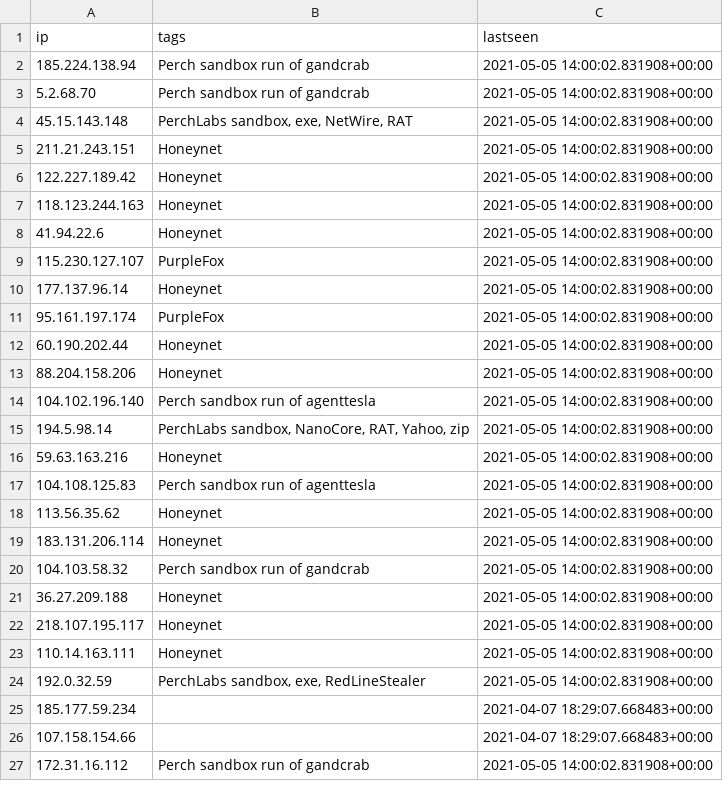
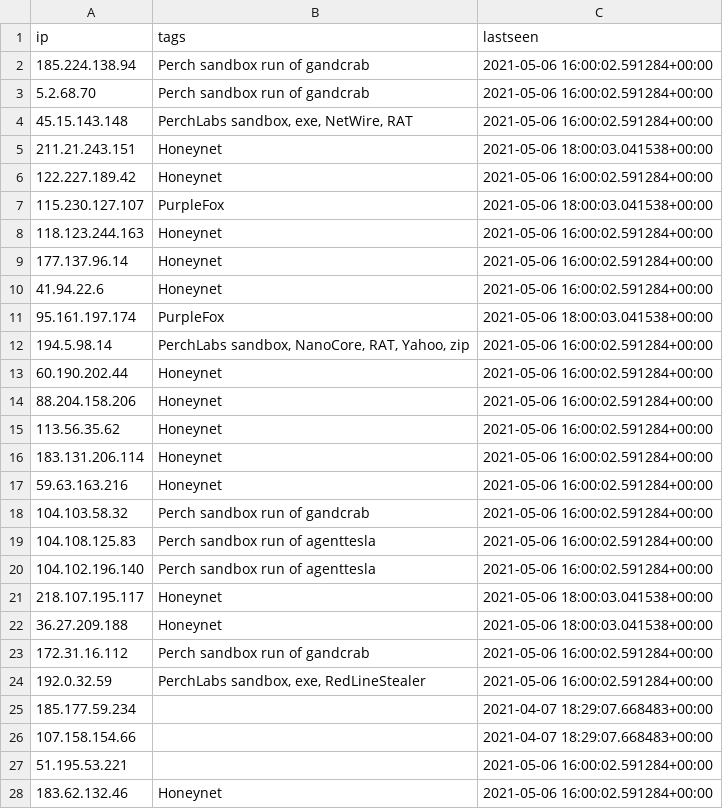
Before and after one commit to PerchSecurity/PerchLabs, a CSV file: ips.csv, drawn as a sheet; only a part is shown; the diff covers the shown part only.

```diff
--- a/ips.csv
+++ b/ips.csv
@@ -1,27 +1,28 @@
 "ip","tags","lastseen"
-"185.224.138.94","Perch sandbox run of gandcrab","2021-05-05 14:00:02.831908+00:00"
-"5.2.68.70","Perch sandbox run of gandcrab","2021-05-05 14:00:02.831908+00:00"
-"45.15.143.148","PerchLabs sandbox, exe, NetWire, RAT","2021-05-05 14:00:02.831908+00:00"
-"211.21.243.151","Honeynet","2021-05-05 14:00:02.831908+00:00"
-"122.227.189.42","Honeynet","2021-05-05 14:00:02.831908+00:00"
-"118.123.244.163","Honeynet","2021-05-05 14:00:02.831908+00:00"
-"41.94.22.6","Honeynet","2021-05-05 14:00:02.831908+00:00"
-"115.230.127.107","PurpleFox","2021-05-05 14:00:02.831908+00:00"
-"177.137.96.14","Honeynet","2021-05-05 14:00:02.831908+00:00"
-"95.161.197.174","PurpleFox","2021-05-05 14:00:02.831908+00:00"
-"60.190.202.44","Honeynet","2021-05-05 14:00:02.831908+00:00"
-"88.204.158.206","Honeynet","2021-05-05 14:00:02.831908+00:00"
-"104.102.196.140","Perch sandbox run of agenttesla","2021-05-05 14:00:02.831908+00:00"
-"194.5.98.14","PerchLabs sandbox, NanoCore, RAT, Yahoo, zip","2021-05-05 14:00:02.831908+00:00"
-"59.63.163.216","Honeynet","2021-05-05 14:00:02.831908+00:00"
-"104.108.125.83","Perch sandbox run of agenttesla","2021-05-05 14:00:02.831908+00:00"
-"113.56.35.62","Honeynet","2021-05-05 14:00:02.831908+00:00"
-"183.131.206.114","Honeynet","2021-05-05 14:00:02.831908+00:00"
-"104.103.58.32","Perch sandbox run of gandcrab","2021-05-05 14:00:02.831908+00:00"
-"36.27.209.188","Honeynet","2021-05-05 14:00:02.831908+00:00"
-"218.107.195.117","Honeynet","2021-05-05 14:00:02.831908+00:00"
-"110.14.163.111","Honeynet","2021-05-05 14:00:02.831908+00:00"
-"192.0.32.59","PerchLabs sandbox, exe, RedLineStealer","2021-05-05 14:00:02.831908+00:00"
+"185.224.138.94","Perch sandbox run of gandcrab","2021-05-06 16:00:02.591284+00:00"
+"5.2.68.70","Perch sandbox run of gandcrab","2021-05-06 16:00:02.591284+00:00"
+"45.15.143.148","PerchLabs sandbox, exe, NetWire, RAT","2021-05-06 16:00:02.591284+00:00"
+"211.21.243.151","Honeynet","2021-05-06 18:00:03.041538+00:00"
+"122.227.189.42","Honeynet","2021-05-06 16:00:02.591284+00:00"
+"115.230.127.107","PurpleFox","2021-05-06 18:00:03.041538+00:00"
+"118.123.244.163","Honeynet","2021-05-06 16:00:02.591284+00:00"
+"177.137.96.14","Honeynet","2021-05-06 16:00:02.591284+00:00"
+"41.94.22.6","Honeynet","2021-05-06 16:00:02.591284+00:00"
+"95.161.197.174","PurpleFox","2021-05-06 18:00:03.041538+00:00"
+"194.5.98.14","PerchLabs sandbox, NanoCore, RAT, Yahoo, zip","2021-05-06 16:00:02.591284+00:00"
+"60.190.202.44","Honeynet","2021-05-06 16:00:02.591284+00:00"
+"88.204.158.206","Honeynet","2021-05-06 16:00:02.591284+00:00"
+"113.56.35.62","Honeynet","2021-05-06 16:00:02.591284+00:00"
+"183.131.206.114","Honeynet","2021-05-06 16:00:02.591284+00:00"
+"59.63.163.216","Honeynet","2021-05-06 16:00:02.591284+00:00"
+"104.103.58.32","Perch sandbox run of gandcrab","2021-05-06 16:00:02.591284+00:00"
+"104.108.125.83","Perch sandbox run of agenttesla","2021-05-06 16:00:02.591284+00:00"
+"104.102.196.140","Perch sandbox run of agenttesla","2021-05-06 16:00:02.591284+00:00"
+"218.107.195.117","Honeynet","2021-05-06 18:00:03.041538+00:00"
+"36.27.209.188","Honeynet","2021-05-06 18:00:03.041538+00:00"
+"172.31.16.112","Perch sandbox run of gandcrab","2021-05-06 16:00:02.591284+00:00"
+"192.0.32.59","PerchLabs sandbox, exe, RedLineStealer","2021-05-06 16:00:02.591284+00:00"
 "185.177.59.234","","2021-04-07 18:29:07.668483+00:00"
 "107.158.154.66","","2021-04-07 18:29:07.668483+00:00"
-"172.31.16.112","Perch sandbox run of gandcrab","2021-05-05 14:00:02.831908+00:00"
+"51.195.53.221","","2021-05-06 16:00:02.591284+00:00"
+"183.62.132.46","Honeynet","2021-05-06 16:00:02.591284+00:00"
```
Also changed, not shown: 12 added rows, 13 removed rows and 27 edited cells elsewhere in this file, domains.csv, 1 other file.
